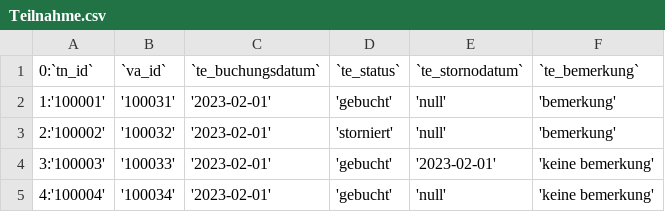
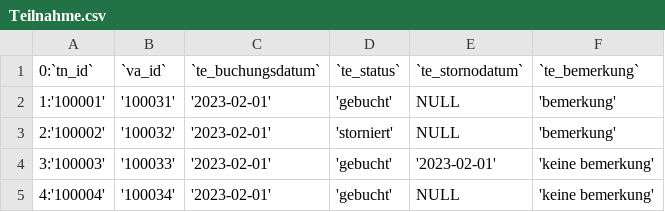
Before and after one commit to EnixNZXT/Pluto_Test_DB_Initiator, a CSV file: csv/Teilnahme.csv, drawn as a sheet.

```diff
--- a/csv/Teilnahme.csv
+++ b/csv/Teilnahme.csv
@@ -1,5 +1,5 @@
 0:`tn_id`;`va_id`;`te_buchungsdatum`;`te_status`;`te_stornodatum`;`te_bemerkung`
-1:'100001';'100031';'2023-02-01';'gebucht';'null';'bemerkung'
-2:'100002';'100032';'2023-02-01';'storniert';'null';'bemerkung'
+1:'100001';'100031';'2023-02-01';'gebucht';NULL;'bemerkung'
+2:'100002';'100032';'2023-02-01';'storniert';NULL;'bemerkung'
 3:'100003';'100033';'2023-02-01';'gebucht';'2023-02-01';'keine bemerkung'
-4:'100004';'100034';'2023-02-01';'gebucht';'null';'keine bemerkung'
+4:'100004';'100034';'2023-02-01';'gebucht';NULL;'keine bemerkung'
```
Also changed, not shown: 2 other files.
